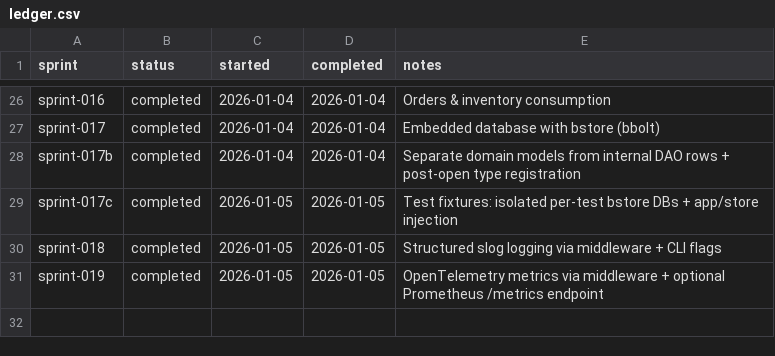
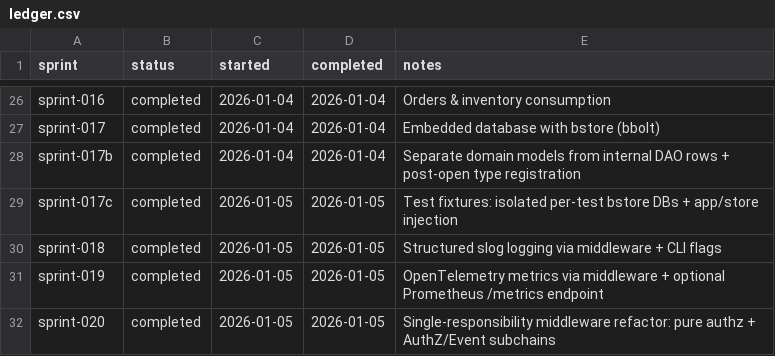
Before and after one commit to TheFellow/go-modular-monolith, a CSV file: .ai/sprints/ledger.csv, drawn as a sheet; only a part is shown, gaps mark what is left out; the diff names each change by its address in the sheet, - before the commit and + after, or states it on an @@ line.

Commit message:
Refactor middleware and authorization mechanisms:
- Replaced inline authorization logic with dedicated AuthZ and Event middleware chains.
- Centralized logging and metrics in middleware chains for cleaner code and consistent observability.
- Removed redundant logDecision and recordAuthZ methods; moved observability to middleware.
- Enhanced test coverage with integrations for new AuthZ and Event middleware chains.

```diff
--- a/.ai/sprints/ledger.csv
+++ b/.ai/sprints/ledger.csv
+row 32: sprint-020 | completed | 2026-01-05 | 2026-01-05 | Single-responsibility middleware refactor: pure authz + AuthZ/Event subchains
```
Also changed, not shown: 11 other files.
